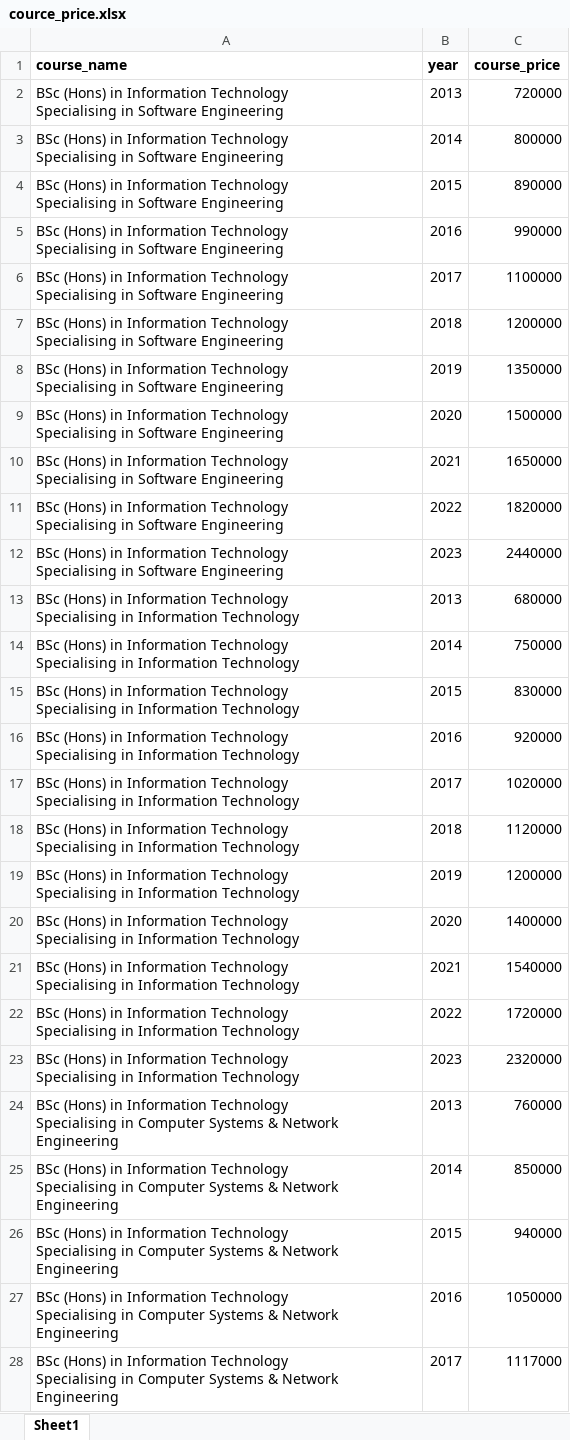
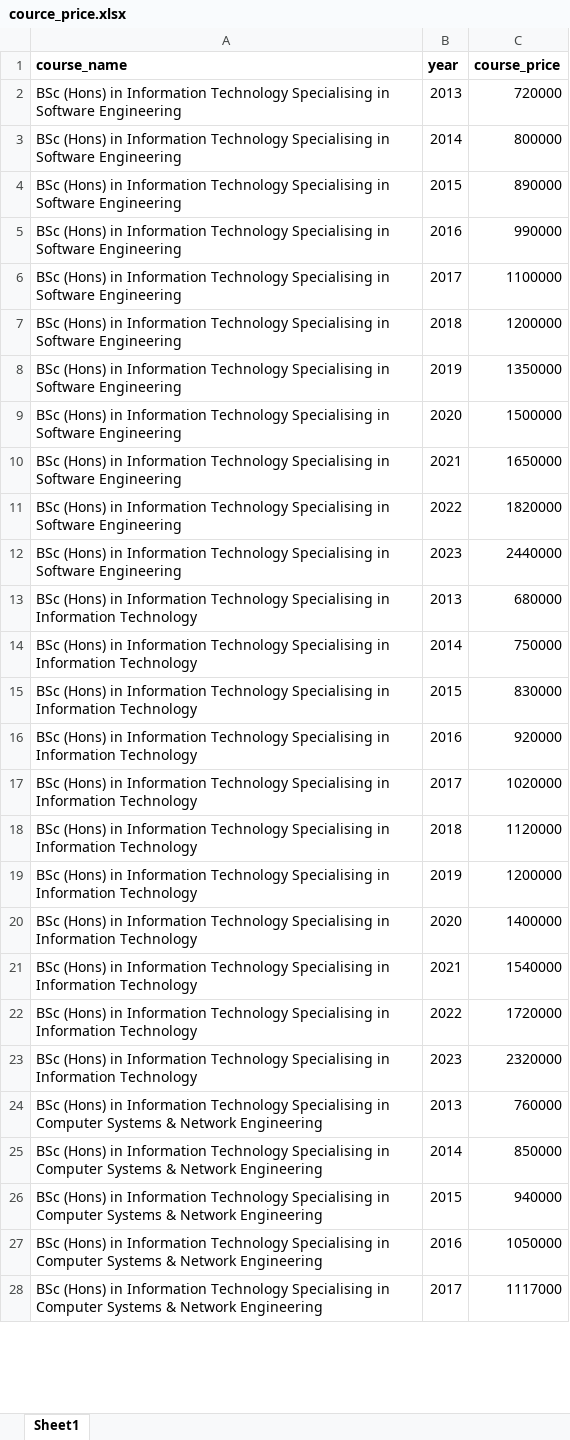
Before and after one commit to SamithaPrabath/course-finder, an Excel workbook: cource_price.xlsx, sheet Sheet1, drawn as a sheet; only a part is shown; values as stored, in another font and other column widths than the file's, no borders; the diff covers the shown part only; the diff names each change by its address in the sheet, - before the commit and + after, or states it on an @@ line.

```diff
--- a/cource_price.xlsx (sheet Sheet1)
+++ b/cource_price.xlsx (sheet Sheet1)
-A2:A12 (course_name): …Software Engineering
+A2:A12 (course_name): …Software Engineering
-A13:A23 (course_name): …Information Technology
+A13:A23 (course_name): …Information Technology
-A24:A28 (course_name): …Network Engineering
+A24:A28 (course_name): …Network Engineering
```
Also changed, not shown: 50 edited cells elsewhere in this sheet, 2 other files.
